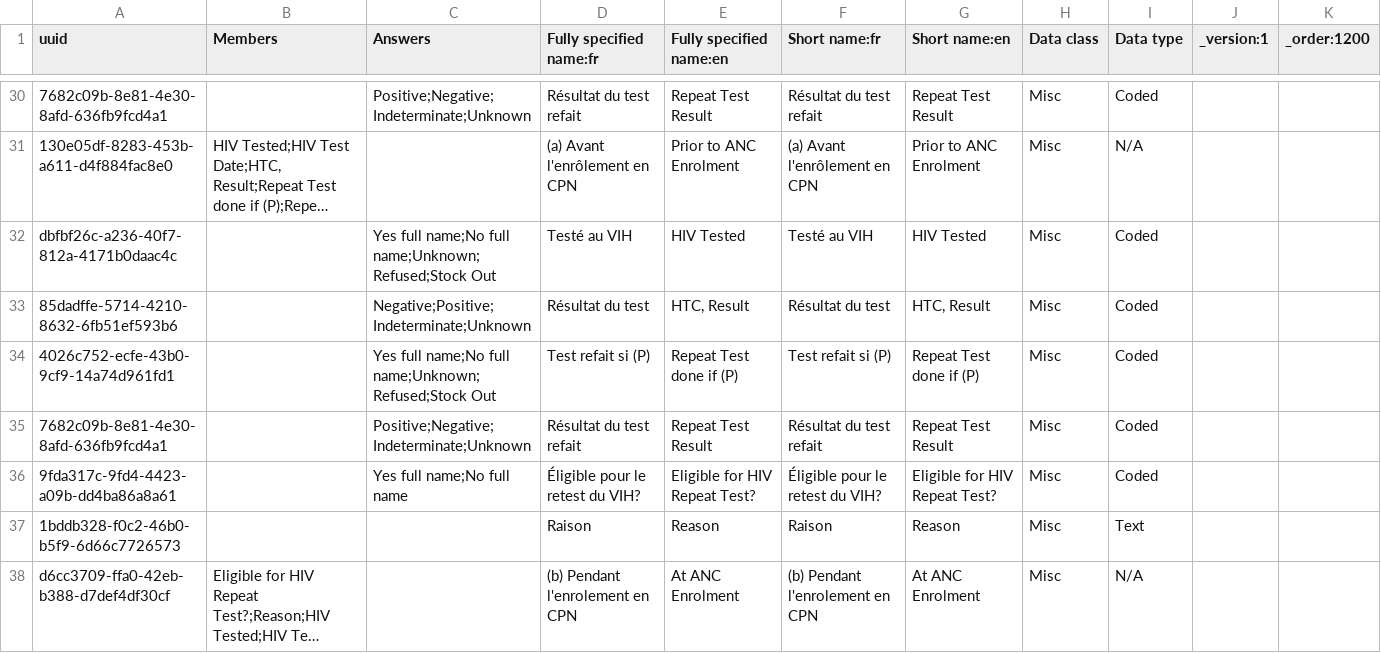
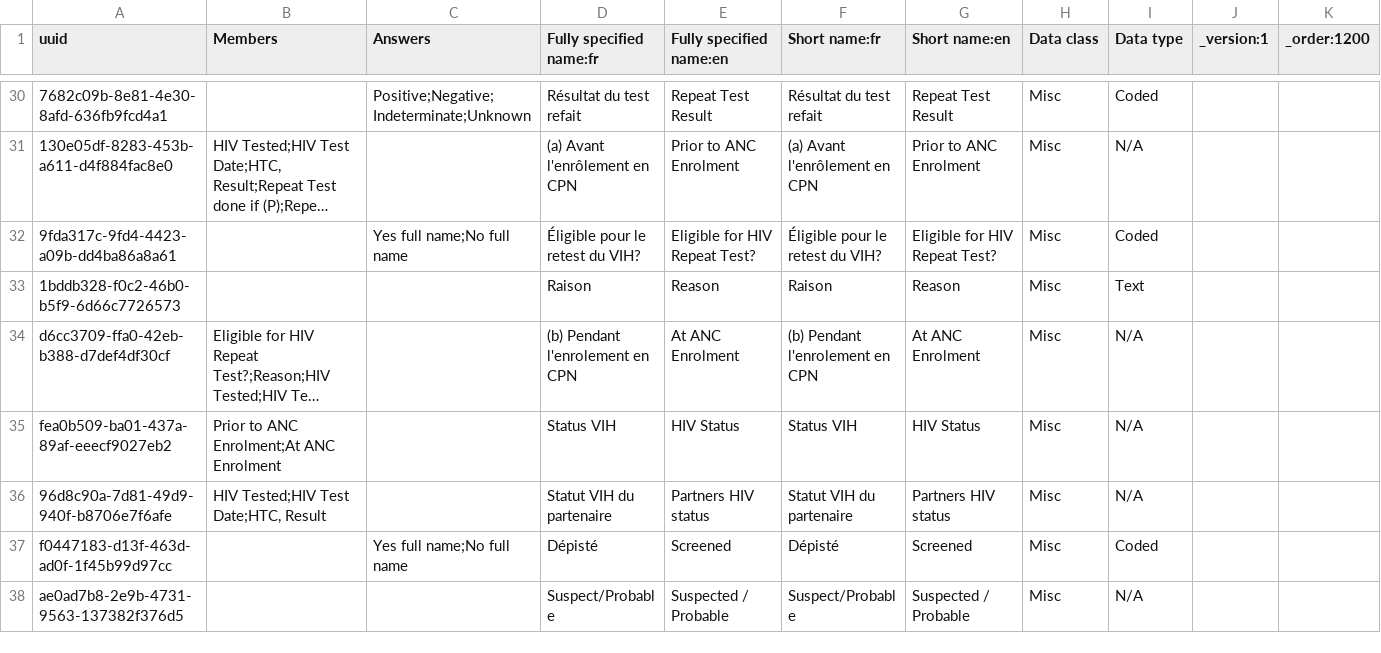
Before and after one commit to jembi/cameroon-bahmni-metadata, a CSV file: configuration/concepts/1200_ANC_initial_form.csv, drawn as a sheet; only a part is shown, gaps mark what is left out; the shorter side is filled out with more unchanged rows; long unchanged cells end in …; the diff names each change by its address in the sheet, - before the commit and + after, or states it on an @@ line.

Commit message:
COM-570 Remove duplicate concepts

```diff
--- a/configuration/concepts/1200_ANC_initial_form.csv
+++ b/configuration/concepts/1200_ANC_initial_form.csv
-row 32: dbfbf26c-a236-40f7-812a-4171b0daac4c |  | Yes full name;No full name;Unknown;Refused;Stock Out | Testé au VIH | HIV Tested | Testé au VIH | HIV Tested | Misc | Coded
-row 33: 85dadffe-5714-4210-8632-6fb51ef593b6 |  | Negative;Positive;Indeterminate;Unknown | Résultat du test | HTC, Result | Résultat du test | HTC, Result | Misc | Coded
-row 34: 4026c752-ecfe-43b0-9cf9-14a74d961fd1 |  | Yes full name;No full name;Unknown;Refused;Stock Out | Test refait si (P) | Repeat Test done if (P) | Test refait si (P) | Repeat Test done if (P) | Misc | Coded
-row 35: 7682c09b-8e81-4e30-8afd-636fb9fcd4a1 |  | Positive;Negative;Indeterminate;Unknown | Résultat du test refait | Repeat Test Result | Résultat du test refait | Repeat Test Result | Misc | Coded
```
